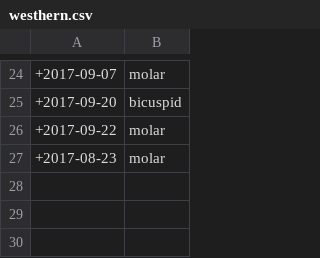
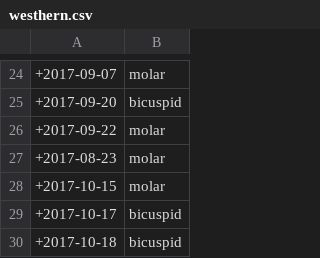
Before and after one commit to leoniemandah/my-git-workshop, a CSV file: data/westhern.csv, drawn as a sheet; only a part is shown, gaps mark what is left out.

Commit message:
Adding fresh data for westhern region.

```diff
--- a/data/westhern.csv
+++ b/data/westhern.csv
@@ -27 +27,4 @@
 +2017-08-23,molar
++2017-10-15,molar
++2017-10-17,bicuspid
++2017-10-18,bicuspid
```
